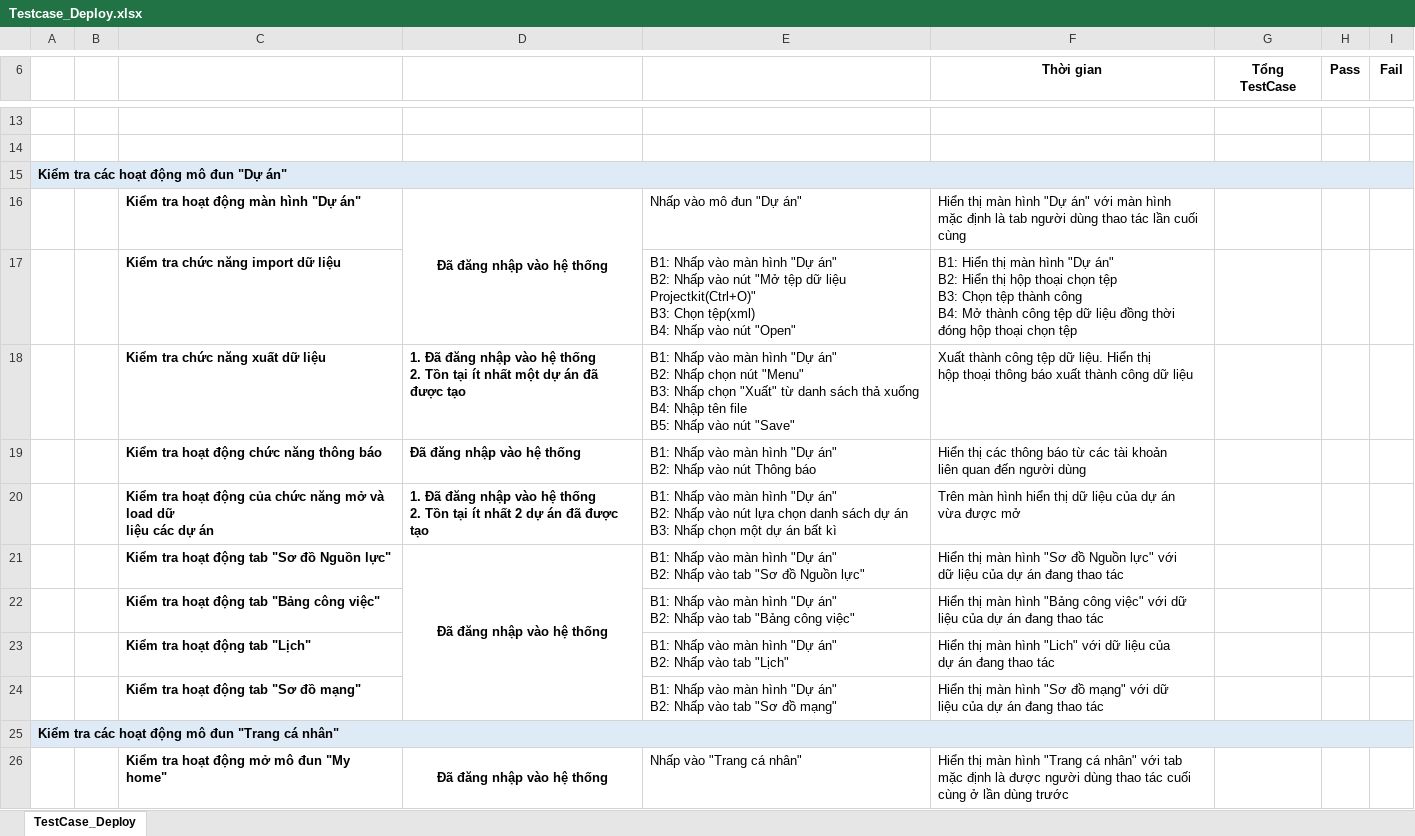
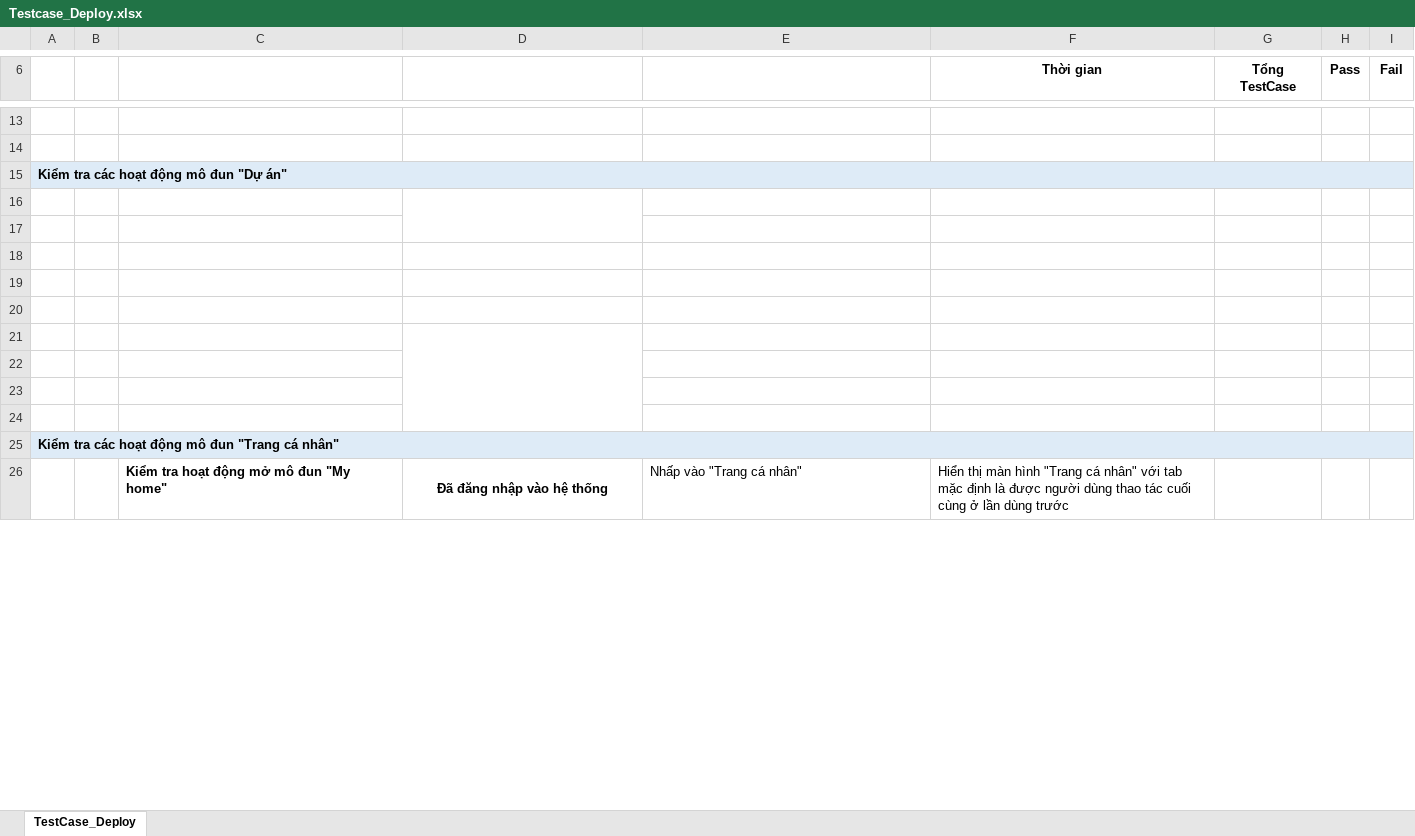
Before and after one commit to h3d-tudv/demoExcel, an Excel workbook: Testcase_Deploy.xlsx, sheet TestCase_Deploy, drawn as a sheet; only a part is shown, gaps mark what is left out; values as stored, in another font and other column widths than the file's, no borders; ↵ is a line break in a cell; the diff names each change by its address in the sheet, - before the commit and + after, or states it on an @@ line.

Commit message:
the 3 commit

```diff
--- a/Testcase_Deploy.xlsx (sheet TestCase_Deploy)
+++ b/Testcase_Deploy.xlsx (sheet TestCase_Deploy)
-row 16:  |  | Kiểm tra hoạt động màn hình "Dự án" | Đã đăng nhập vào hệ thống | Nhấp vào mô đun "Dự án" | Hiển thị màn hình "Dự án" với màn hình ↵ mặc định là tab người dùng thao tác lần cuối cùng
+row 16: (empty)
-row 17:  |  | Kiểm tra chức năng import dữ liệu |  | B1: Nhấp vào màn hình "Dự án" ↵ B2: Nhấp vào nút "Mở tệp dữ liệu Projectkit(Ctrl+O)" ↵ B3: Chọn tệp(xml) ↵ B4: Nhấp vào nút "Open" | B1: Hiển thị màn hình "Dự án" ↵ B2: Hiển thị hộp thoại chọn tệp ↵ B3: Chọn tệp thành công ↵ B4: Mở thành công tệp dữ liệu đồng thời đóng hộp thoại chọn tệp
+row 17: (empty)
-row 18:  |  | Kiểm tra chức năng xuất dữ liệu | 1. Đã đăng nhập vào hệ thống ↵ 2. Tồn tại ít nhất một dự án đã được tạo | B1: Nhấp vào màn hình "Dự án" ↵ B2: Nhấp chọn nút "Menu" ↵ B3: Nhấp chọn "Xuất" từ danh sách thả xuống ↵ B4: Nhập tên file ↵ B5: Nhấp vào nút "Save" | Xuất thành công tệp dữ liệu. Hiển thị ↵ hộp thoại thông báo xuất thành công dữ liệu
+row 18: (empty)
-row 19:  |  | Kiểm tra hoạt động chức năng thông báo | Đã đăng nhập vào hệ thống | B1: Nhấp vào màn hình "Dự án" ↵ B2: Nhấp vào nút Thông báo | Hiển thị các thông báo từ các tài khoản ↵ liên quan đến người dùng
+row 19: (empty)
-row 20:  |  | Kiểm tra hoạt động của chức năng mở và load dữ ↵ liệu các dự án | 1. Đã đăng nhập vào hệ thống ↵ 2. Tồn tại ít nhất 2 dự án đã được tạo | B1: Nhấp vào màn hình "Dự án" ↵ B2: Nhấp vào nút lựa chọn danh sách dự án ↵ B3: Nhấp chọn một dự án bất kì | Trên màn hình hiển thị dữ liệu của dự án ↵ vừa được mở
+row 20: (empty)
-row 21:  |  | Kiểm tra hoạt động tab "Sơ đồ Nguồn lực" | Đã đăng nhập vào hệ thống | B1: Nhấp vào màn hình "Dự án" ↵ B2: Nhấp vào tab "Sơ đồ Nguồn lực" | Hiển thị màn hình "Sơ đồ Nguồn lực" với ↵ dữ liệu của dự án đang thao tác
+row 21: (empty)
-row 22:  |  | Kiểm tra hoạt động tab "Bảng công việc" |  | B1: Nhấp vào màn hình "Dự án" ↵ B2: Nhấp vào tab "Bảng công việc" | Hiển thị màn hình "Bảng công việc" với dữ liệu của dự án đang thao tác
+row 22: (empty)
-row 23:  |  | Kiểm tra hoạt động tab "Lịch" |  | B1: Nhấp vào màn hình "Dự án" ↵ B2: Nhấp vào tab "Lịch" | Hiển thị màn hình "Lich" với dữ liệu của ↵ dự án đang thao tác
+row 23: (empty)
-row 24:  |  | Kiểm tra hoạt động tab "Sơ đồ mạng" |  | B1: Nhấp vào màn hình "Dự án" ↵ B2: Nhấp vào tab "Sơ đồ mạng" | Hiển thị màn hình "Sơ đồ mạng" với dữ ↵ liệu của dự án đang thao tác
+row 24: (empty)
```
